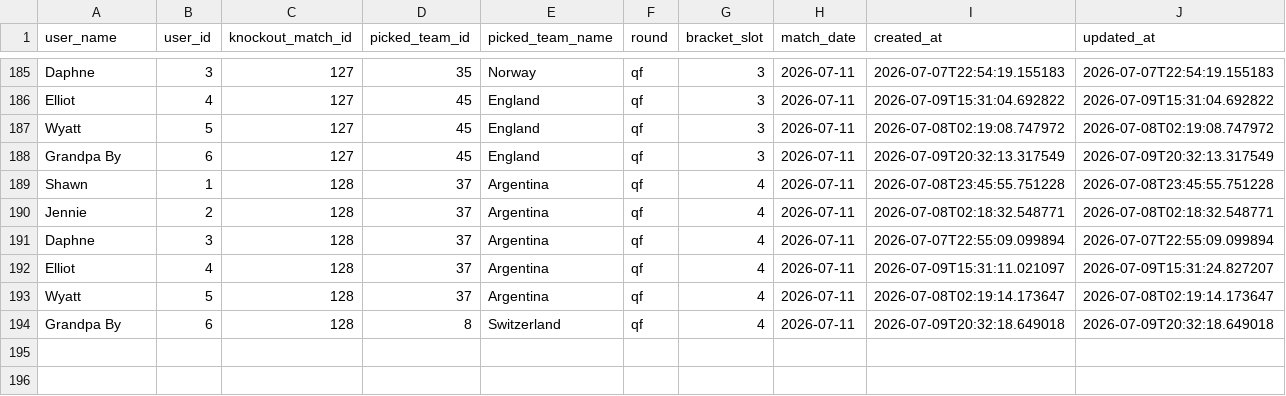
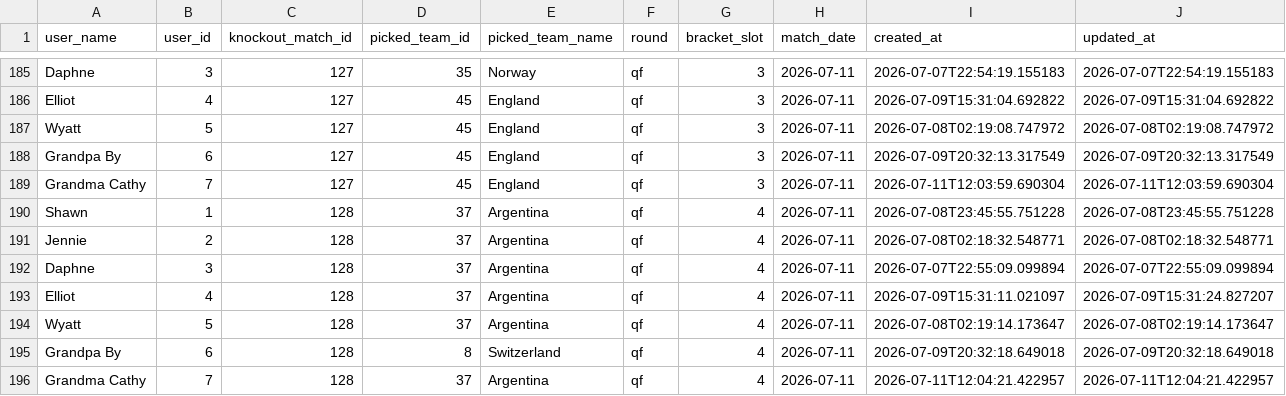
Before and after one commit to sme327/world-cup-family-hq, a CSV file: data/ko_live_picks_backup.csv, drawn as a sheet; only a part is shown, gaps mark what is left out.

Commit message:
Auto-backup (ko-result) — 2026-07-11 23:54 UTC

```diff
--- a/data/ko_live_picks_backup.csv
+++ b/data/ko_live_picks_backup.csv
@@ -188,2 +188,3 @@ Wyatt,5,127,45,England,qf,3,2026-07-11,2026-07-08T02:19:08.747972,2026-07-08T02:
 Grandpa By,6,127,45,England,qf,3,2026-07-11,2026-07-09T20:32:13.317549,2026-07-09T20:32:13.317549
+Grandma Cathy,7,127,45,England,qf,3,2026-07-11,2026-07-11T12:03:59.690304,2026-07-11T12:03:59.690304
 Shawn,1,128,37,Argentina,qf,4,2026-07-11,2026-07-08T23:45:55.751228,2026-07-08T23:45:55.751228
@@ -194 +195,2 @@ Wyatt,5,128,37,Argentina,qf,4,2026-07-11,2026-07-08T02:19:14.173647,2026-07-08T0
 Grandpa By,6,128,8,Switzerland,qf,4,2026-07-11,2026-07-09T20:32:18.649018,2026-07-09T20:32:18.649018
+Grandma Cathy,7,128,37,Argentina,qf,4,2026-07-11,2026-07-11T12:04:21.422957,2026-07-11T12:04:21.422957
```
